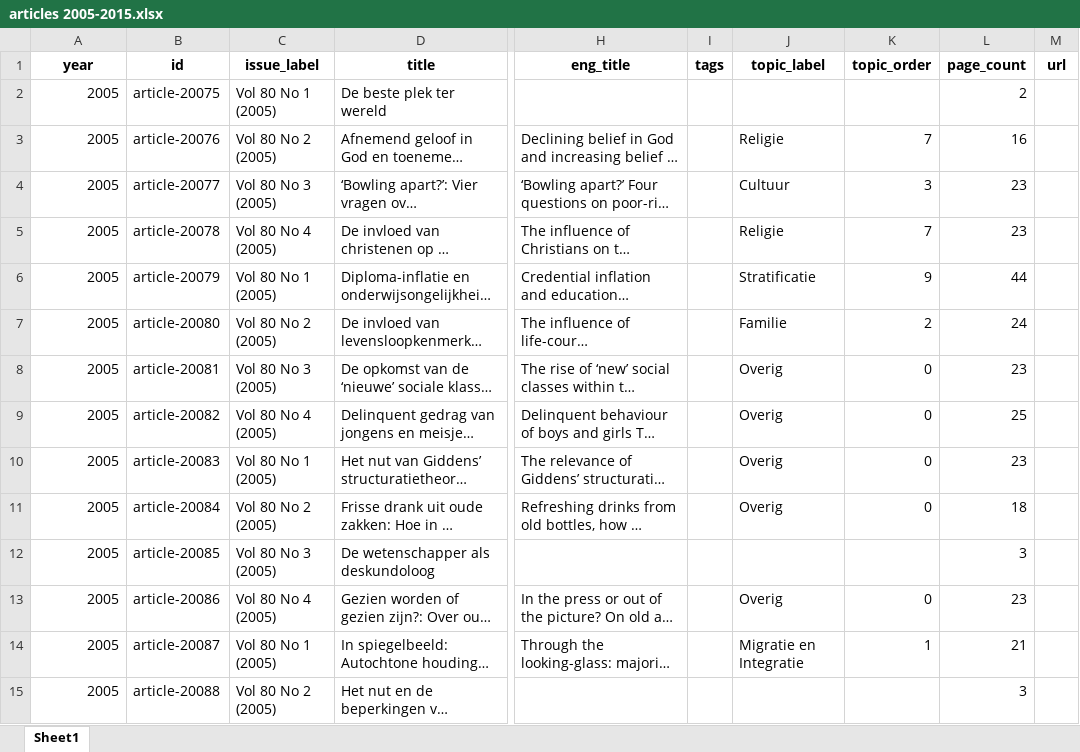
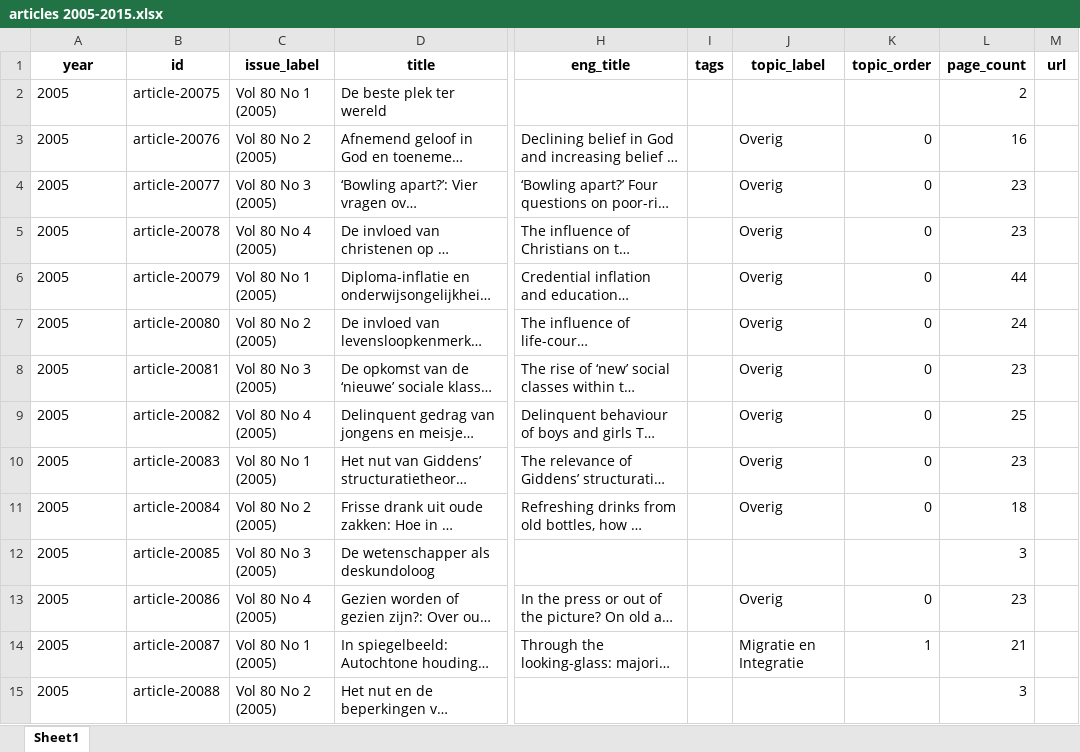
Before and after one commit to jossl95/menm_centennial_anniversary, an Excel workbook: decades/articles 2005-2015.xlsx, sheet Sheet1, drawn as a sheet; only a part is shown, gaps mark what is left out; long unchanged cells end in …; values as stored, in another font and other column widths than the file's, no borders; the diff covers the shown part only; the diff names each change by its address in the sheet, - before the commit and + after, or states it on an @@ line.

```diff
--- a/decades/articles 2005-2015.xlsx (sheet Sheet1)
+++ b/decades/articles 2005-2015.xlsx (sheet Sheet1)
-A2:A15 alignment: right
+A2:A15 alignment: left
-J3 (topic_label): Religie
+J3 (topic_label): Overig
-K3 (topic_order): 7
+K3 (topic_order): 0
-J4 (topic_label): Cultuur
+J4 (topic_label): Overig
-K4 (topic_order): 3
+K4 (topic_order): 0
-J5 (topic_label): Religie
+J5 (topic_label): Overig
-K5 (topic_order): 7
+K5 (topic_order): 0
-J6 (topic_label): Stratificatie
+J6 (topic_label): Overig
-K6 (topic_order): 9
+K6 (topic_order): 0
-J7 (topic_label): Familie
+J7 (topic_label): Overig
-K7 (topic_order): 2
+K7 (topic_order): 0
```
Also changed, not shown: 154 edited cells and cell formats elsewhere in this sheet, data/articles.xlsx, decades/articles 1955-1965.xlsx, 10 other files.
